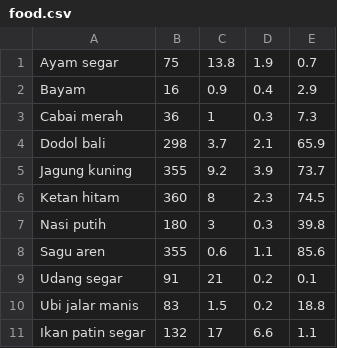
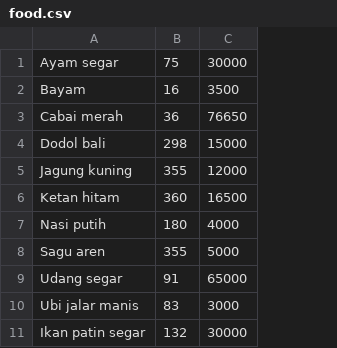
Before and after one commit to mgstabrani/food-nutrition, a CSV file: food.csv, drawn as a sheet; removed rows and columns are numbered as before the commit, all else as after; the diff names each change by its address in the sheet, - before the commit and + after, or states it on an @@ line.

```diff
--- a/food.csv
+++ b/food.csv
-column C, rows 1-11: 13.8 | 0.9 | 1 | 3.7 | 9.2 | 8 | 3 | 0.6 | 21 | 1.5 | 17
-column D, rows 1-11: 1.9 | 0.4 | 0.3 | 2.1 | 3.9 | 2.3 | 0.3 | 1.1 | 0.2 | 0.2 | 6.6
-column E, rows 1-11: 0.7 | 2.9 | 7.3 | 65.9 | 73.7 | 74.5 | 39.8 | 85.6 | 0.1 | 18.8 | 1.1
+column C, rows 1-11: 30000 | 3500 | 76650 | 15000 | 12000 | 16500 | 4000 | 5000 | 65000 | 3000 | 30000
```
Also changed, not shown: age-nutrition.csv.
